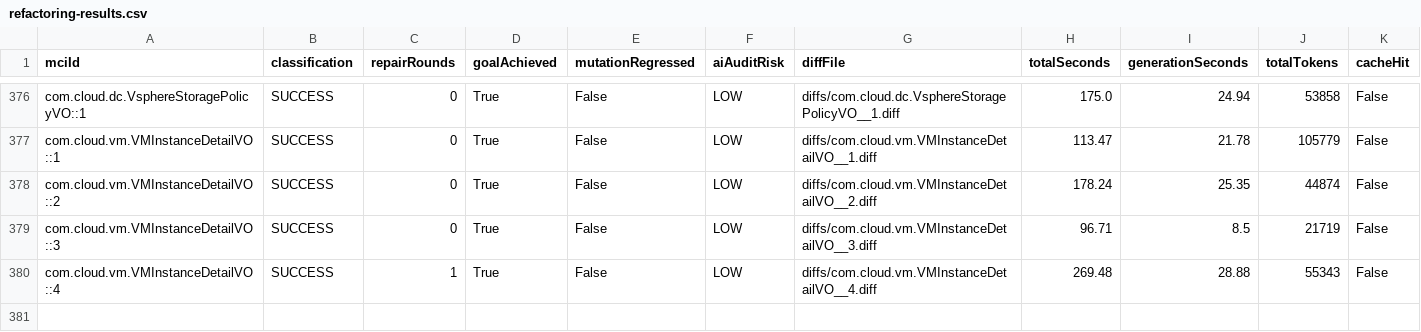
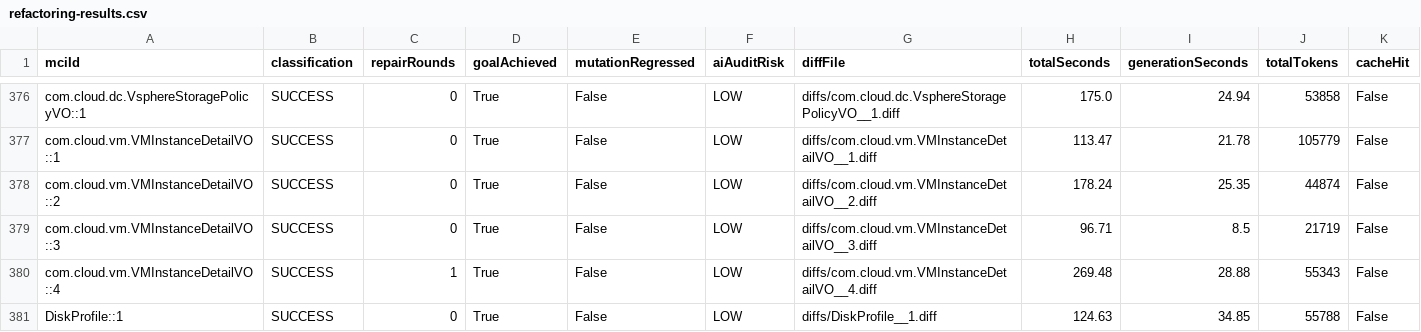
Before and after one commit to gzhao9/CloneDeMocker-v2, a CSV file: data/cloudstack/refactoring/CloneDeMocker+Terra-5.6/refactoring-results.csv, drawn as a sheet; only a part is shown, gaps mark what is left out; the diff names each change by its address in the sheet, - before the commit and + after, or states it on an @@ line.

```diff
--- a/data/cloudstack/refactoring/CloneDeMocker+Terra-5.6/refactoring-results.csv
+++ b/data/cloudstack/refactoring/CloneDeMocker+Terra-5.6/refactoring-results.csv
+row 381: DiskProfile::1 | SUCCESS | 0 | True | False | LOW | diffs/DiskProfile__1.diff | 124.63 | 34.85 | 55788 | False
```
Also changed, not shown: 1 other file.
